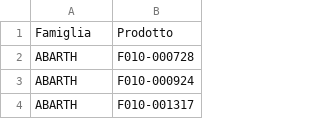
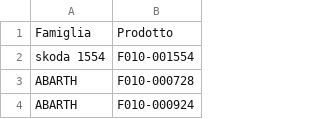
Before and after one commit to w-dibella-SPM/webscraper-configurazione-beemo, a CSV file: static/pris_articoli_da_fare.csv, drawn as a sheet; only a part is shown; the shorter side is filled out with more unchanged rows; the diff names each change by its address in the sheet, - before the commit and + after, or states it on an @@ line.

```diff
--- a/static/pris_articoli_da_fare.csv
+++ b/static/pris_articoli_da_fare.csv
+row 2: skoda 1554 | F010-001554
```
Also changed, not shown: 5 other files.
